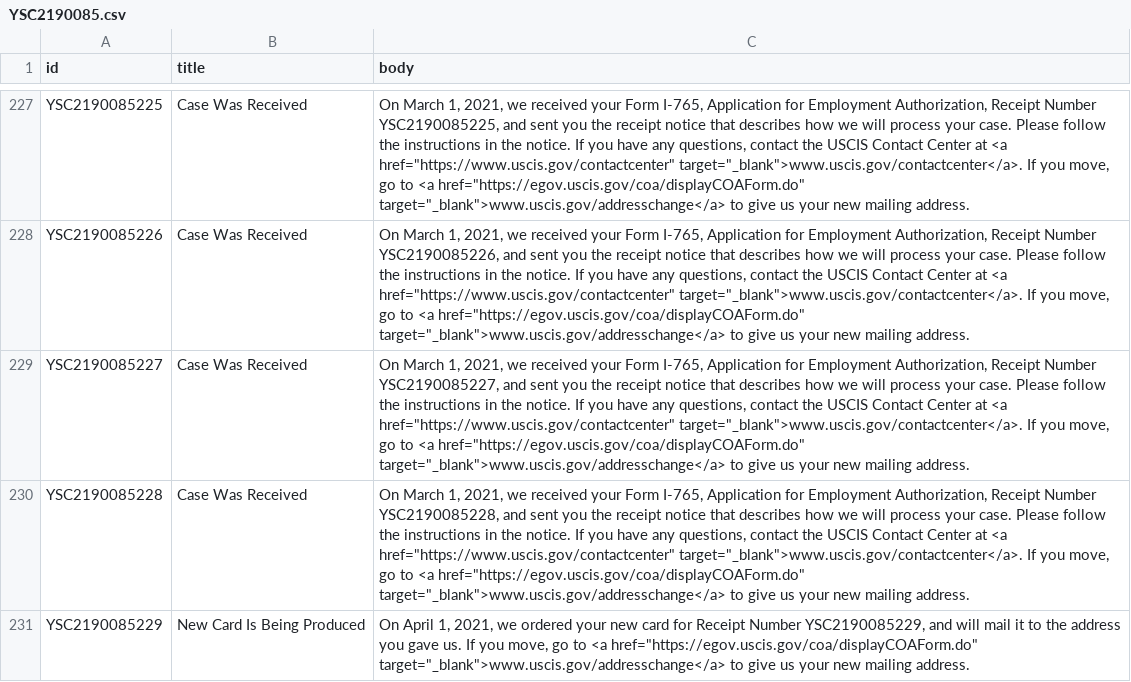
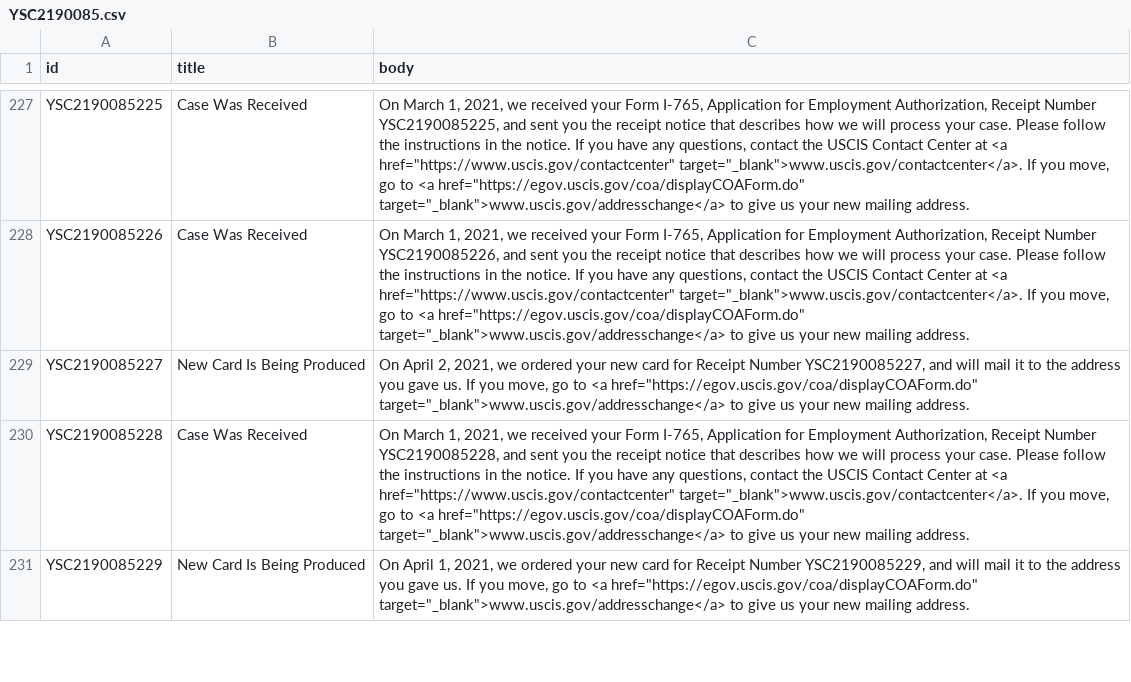
Before and after one commit to Shyamdeokr/opt-data, a CSV file: data/YSC2190085.csv, drawn as a sheet; only a part is shown, gaps mark what is left out; the diff names each change by its address in the sheet, - before the commit and + after, or states it on an @@ line.

```diff
--- a/data/YSC2190085.csv
+++ b/data/YSC2190085.csv
-B229 (title): Case Was Received
+B229 (title): New Card Is Being Produced
-C229 (body): On March 1, 2021, we received your Form I-765, Application for Employment Authorization, Receipt Number YSC2190085227, and sent you the receipt notice that describes how we will process your case. Please follow the instructions in the notice. If you have any questions, contact the USCIS Contact Center at <a href="https://www.uscis.gov/contactcenter" target="_blank">www.uscis.gov/contactcenter</a>. If you…
+C229 (body): On April 2, 2021, we ordered your new card for Receipt Number YSC2190085227, and will mail it to the address you gave us. If you…
```
Also changed, not shown: data/YSC2190086.csv, 1 other file.
